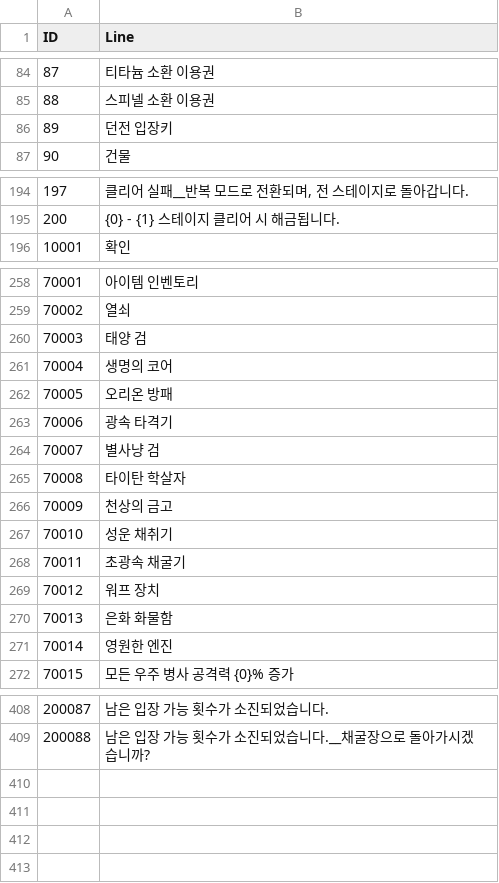
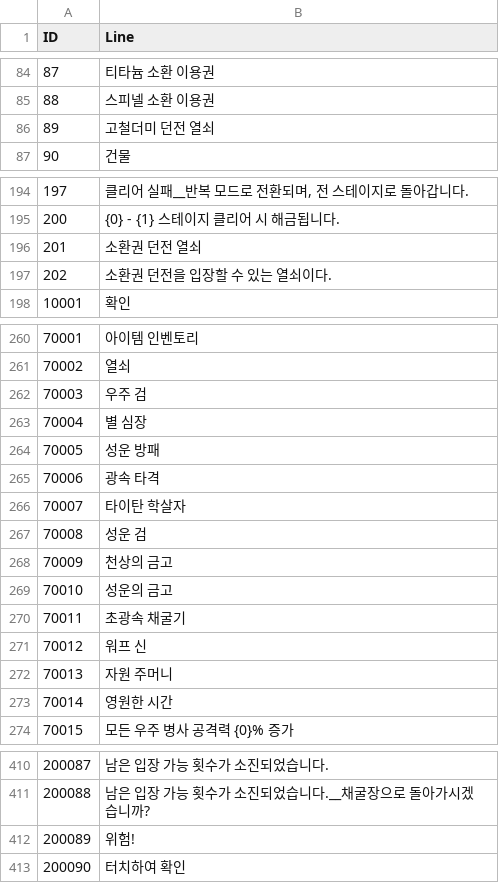
Before and after one commit to jikwang-park/SpaceMiner, a CSV file: Unity/Assets/Addressables/DataTables/StringTableKr.csv, drawn as a sheet; only a part is shown, gaps mark what is left out; removed rows and columns are numbered as before the commit, all else as after; the diff covers the shown part only; the diff names each change by its address in the sheet, - before the commit and + after, or states it on an @@ line.

```diff
--- a/Unity/Assets/Addressables/DataTables/StringTableKr.csv
+++ b/Unity/Assets/Addressables/DataTables/StringTableKr.csv
-B86 (Line): 던전 입장키
+B86 (Line): 고철더미 던전 열쇠
+row 196: 201 | 소환권 던전 열쇠
+row 197: 202 | 소환권 던전을 입장할 수 있는 열쇠이다.
-B262 (Line): 태양 검
+B262 (Line): 우주 검
-B263 (Line): 생명의 코어
+B263 (Line): 별 심장
-B264 (Line): 오리온 방패
+B264 (Line): 성운 방패
-B265 (Line): 광속 타격기
+B265 (Line): 광속 타격
-row 264: 70007 | 별사냥 검
@@ column A (ID) renumbered in row 266 @@
+row 267: 70008 | 성운 검
-B269 (Line): 성운 채취기
+B269 (Line): 성운의 금고
-B271 (Line): 워프 장치
+B271 (Line): 워프 신
-B272 (Line): 은화 화물함
+B272 (Line): 자원 주머니
-B273 (Line): 영원한 엔진
+B273 (Line): 영원한 시간
+row 412: 200089 | 위험!
+row 413: 200090 | 터치하여 확인
```
Also changed, not shown: 5 edited cells elsewhere in this file, Unity/Assets/Addressables/DataTables/BuildingTable.csv, Unity/Assets/Addressables/DataTables/DungeonTable.csv, 6 other files.
